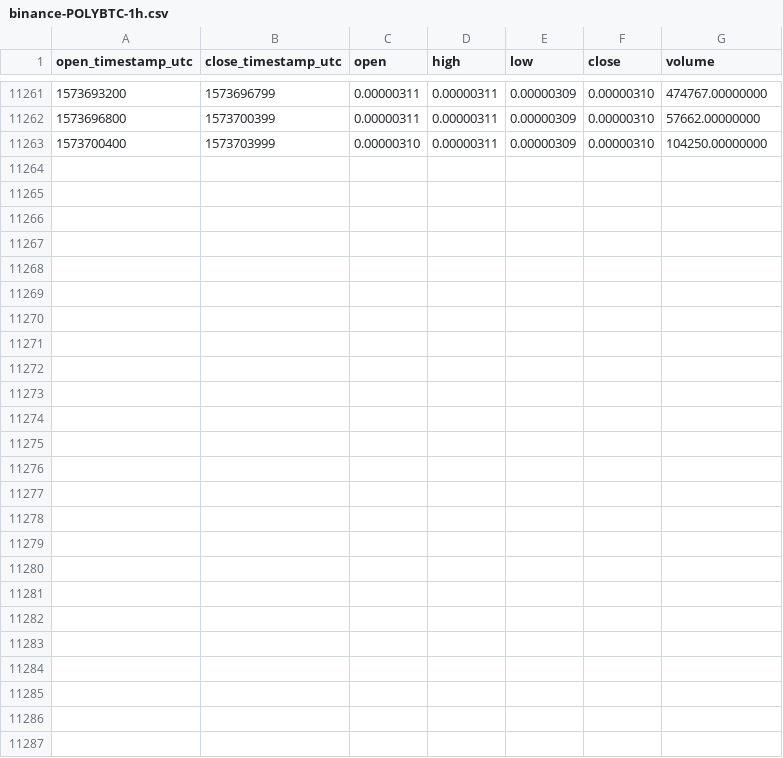
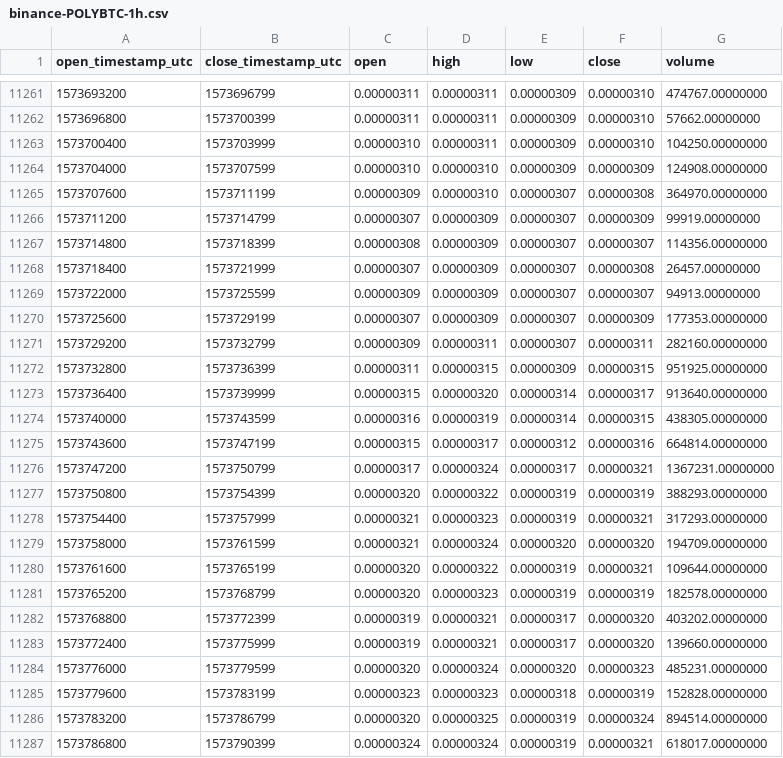
Before and after one commit to cryptobigbro/binance-POLYBTC, a CSV file: binance-POLYBTC-1h.csv, drawn as a sheet; only a part is shown, gaps mark what is left out; the diff names each change by its address in the sheet, - before the commit and + after, or states it on an @@ line.

Commit message:
Update OHLCV data.

```diff
--- a/binance-POLYBTC-1h.csv
+++ b/binance-POLYBTC-1h.csv
+row 11264: 1573704000 | 1573707599 | 0.00000310 | 0.00000310 | 0.00000309 | 0.00000309 | 124908.00000000
+row 11265: 1573707600 | 1573711199 | 0.00000309 | 0.00000310 | 0.00000307 | 0.00000308 | 364970.00000000
+row 11266: 1573711200 | 1573714799 | 0.00000307 | 0.00000309 | 0.00000307 | 0.00000309 | 99919.00000000
+row 11267: 1573714800 | 1573718399 | 0.00000308 | 0.00000309 | 0.00000307 | 0.00000307 | 114356.00000000
+row 11268: 1573718400 | 1573721999 | 0.00000307 | 0.00000309 | 0.00000307 | 0.00000308 | 26457.00000000
+row 11269: 1573722000 | 1573725599 | 0.00000309 | 0.00000309 | 0.00000307 | 0.00000307 | 94913.00000000
+row 11270: 1573725600 | 1573729199 | 0.00000307 | 0.00000309 | 0.00000307 | 0.00000309 | 177353.00000000
+row 11271: 1573729200 | 1573732799 | 0.00000309 | 0.00000311 | 0.00000307 | 0.00000311 | 282160.00000000
+row 11272: 1573732800 | 1573736399 | 0.00000311 | 0.00000315 | 0.00000309 | 0.00000315 | 951925.00000000
+row 11273: 1573736400 | 1573739999 | 0.00000315 | 0.00000320 | 0.00000314 | 0.00000317 | 913640.00000000
+row 11274: 1573740000 | 1573743599 | 0.00000316 | 0.00000319 | 0.00000314 | 0.00000315 | 438305.00000000
+row 11275: 1573743600 | 1573747199 | 0.00000315 | 0.00000317 | 0.00000312 | 0.00000316 | 664814.00000000
+row 11276: 1573747200 | 1573750799 | 0.00000317 | 0.00000324 | 0.00000317 | 0.00000321 | 1367231.00000000
+row 11277: 1573750800 | 1573754399 | 0.00000320 | 0.00000322 | 0.00000319 | 0.00000319 | 388293.00000000
+row 11278: 1573754400 | 1573757999 | 0.00000321 | 0.00000323 | 0.00000319 | 0.00000321 | 317293.00000000
+row 11279: 1573758000 | 1573761599 | 0.00000321 | 0.00000324 | 0.00000320 | 0.00000320 | 194709.00000000
+row 11280: 1573761600 | 1573765199 | 0.00000320 | 0.00000322 | 0.00000319 | 0.00000321 | 109644.00000000
+row 11281: 1573765200 | 1573768799 | 0.00000320 | 0.00000323 | 0.00000319 | 0.00000319 | 182578.00000000
+row 11282: 1573768800 | 1573772399 | 0.00000319 | 0.00000321 | 0.00000317 | 0.00000320 | 403202.00000000
+row 11283: 1573772400 | 1573775999 | 0.00000319 | 0.00000321 | 0.00000317 | 0.00000320 | 139660.00000000
+row 11284: 1573776000 | 1573779599 | 0.00000320 | 0.00000324 | 0.00000320 | 0.00000323 | 485231.00000000
+row 11285: 1573779600 | 1573783199 | 0.00000323 | 0.00000323 | 0.00000318 | 0.00000319 | 152828.00000000
+row 11286: 1573783200 | 1573786799 | 0.00000320 | 0.00000325 | 0.00000319 | 0.00000324 | 894514.00000000
+row 11287: 1573786800 | 1573790399 | 0.00000324 | 0.00000324 | 0.00000319 | 0.00000321 | 618017.00000000
```
Also changed, not shown: binance-POLYBTC-1d.csv.
